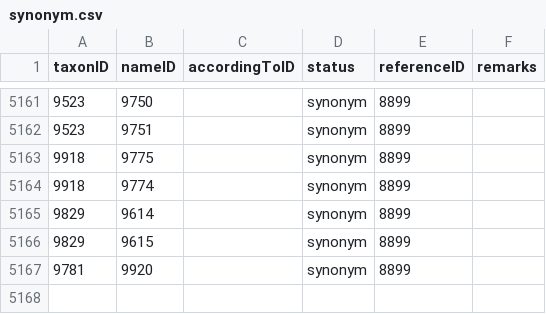
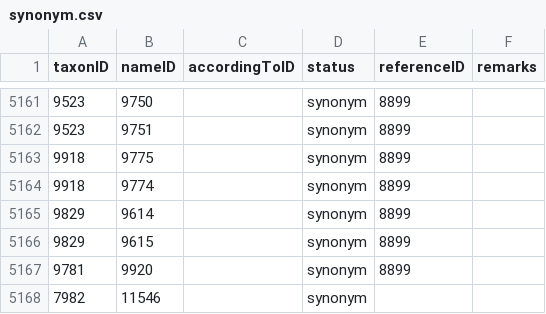
Before and after one commit to dhobern/Gelechiidae, a CSV file: coldp/data/synonym.csv, drawn as a sheet; only a part is shown, gaps mark what is left out; the diff names each change by its address in the sheet, - before the commit and + after, or states it on an @@ line.

```diff
--- a/coldp/data/synonym.csv
+++ b/coldp/data/synonym.csv
+row 5168: 7982 | 11546 |  | synonym
```
Also changed, not shown: 2 other files.
